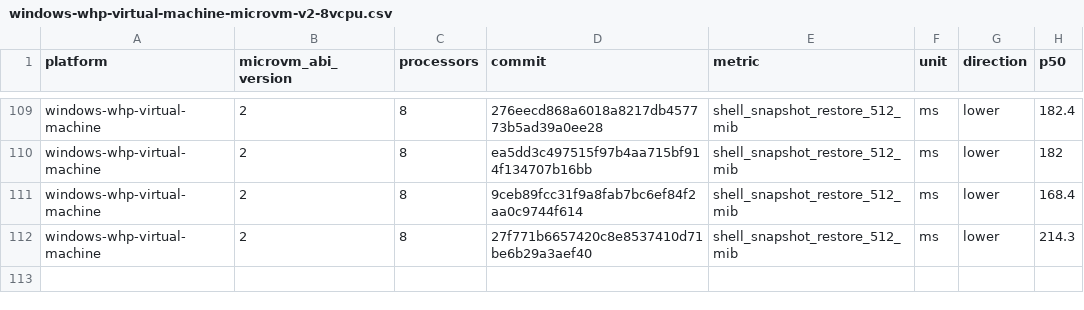
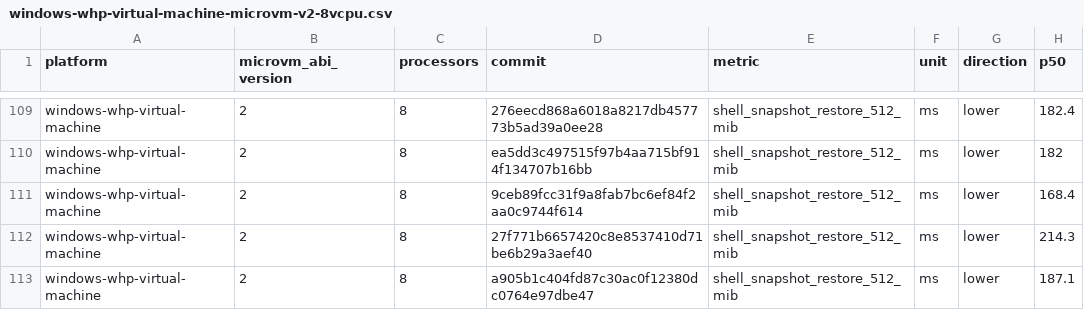
Before and after one commit to STUNSLAP/llllllllIl, a CSV file: data/windows-whp-virtual-machine-microvm-v2-8vcpu.csv, drawn as a sheet; only a part is shown, gaps mark what is left out.

```diff
--- a/data/windows-whp-virtual-machine-microvm-v2-8vcpu.csv
+++ b/data/windows-whp-virtual-machine-microvm-v2-8vcpu.csv
@@ -112 +112,2 @@ windows-whp-virtual-machine,2,8,9ceb89fcc31f9a8fab7bc6ef84f2aa0c9744f614,shell_s
 windows-whp-virtual-machine,2,8,27f771b6657420c8e8537410d71be6b29a3aef40,shell_snapshot_restore_512_mib,ms,lower,214.3
+windows-whp-virtual-machine,2,8,a905b1c404fd87c30ac0f12380dc0764e97dbe47,shell_snapshot_restore_512_mib,ms,lower,187.1
```
Also changed, not shown: data/linux-kvm-virtual-machine-microvm-v2-1vcpu.csv, data/linux-mshv-virtual-machine-microvm-v2-1vcpu.csv, 9 other files.
